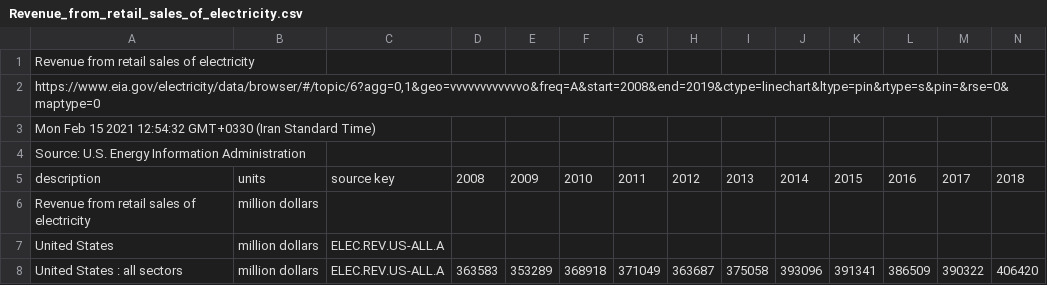
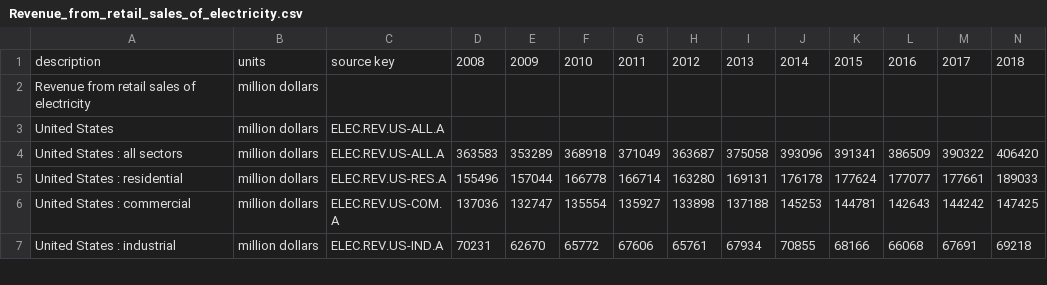
Before and after one commit to barazesh/Phd-Codes, a CSV file: Data/Revenue_from_retail_sales_of_electricity.csv, drawn as a sheet; only a part is shown; the shorter side is filled out with more unchanged rows; rows hold the shown columns only; the diff names each change by its address in the sheet, - before the commit and + after, or states it on an @@ line.

```diff
--- a/Data/Revenue_from_retail_sales_of_electricity.csv
+++ b/Data/Revenue_from_retail_sales_of_electricity.csv
-row 1: Revenue from retail sales of electricity
-row 2: https://www.eia.gov/electricity/data/browser/#/topic/6?agg=0,1&geo=vvvvvvvvvvvvo&freq=A&start=2008&end=2019&ctype=linechart&ltype=pin&rtype=s&pin=&rse=0&maptype=0
-row 3: Mon Feb 15 2021 12:54:32 GMT+0330 (Iran Standard Time)
-row 4: Source: U.S. Energy Information Administration
```
Also changed, not shown: Data/Receipts_of_fossil_fuels_by_electricity_plants_for_all_sectors.csv, 8 other files.
